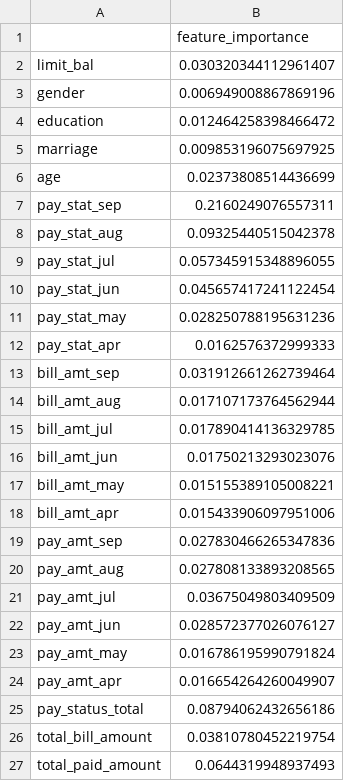
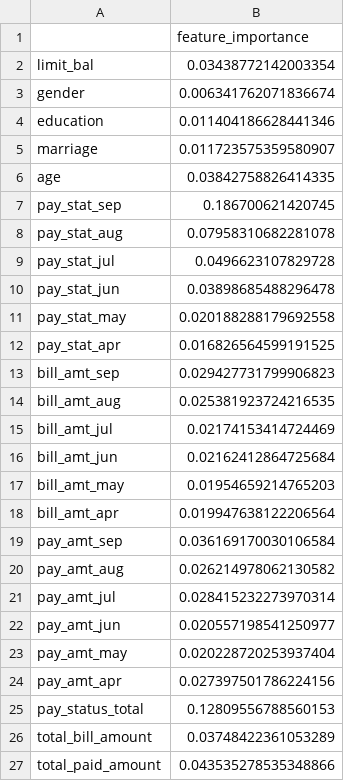
Before and after one commit to ChristianPala/data_challenge_3_project_2, a CSV file: results/global_surrogate_results/random_forest_surrogate_model_interpretation.csv, drawn as a sheet.

```diff
--- a/results/global_surrogate_results/random_forest_surrogate_model_interpretation.csv
+++ b/results/global_surrogate_results/random_forest_surrogate_model_interpretation.csv
@@ -1,27 +1,27 @@
 ,feature_importance
-limit_bal,0.030320344112961407
-gender,0.006949008867869196
-education,0.012464258398466472
-marriage,0.009853196075697925
-age,0.02373808514436699
-pay_stat_sep,0.2160249076557311
-pay_stat_aug,0.09325440515042378
-pay_stat_jul,0.057345915348896055
-pay_stat_jun,0.045657417241122454
-pay_stat_may,0.028250788195631236
-pay_stat_apr,0.0162576372999333
-bill_amt_sep,0.031912661262739464
-bill_amt_aug,0.017107173764562944
-bill_amt_jul,0.017890414136329785
-bill_amt_jun,0.01750213293023076
-bill_amt_may,0.015155389105008221
-bill_amt_apr,0.015433906097951006
-pay_amt_sep,0.027830466265347836
-pay_amt_aug,0.027808133893208565
-pay_amt_jul,0.03675049803409509
-pay_amt_jun,0.028572377026076127
-pay_amt_may,0.016786195990791824
-pay_amt_apr,0.016654264260049907
-pay_status_total,0.08794062432656186
-total_bill_amount,0.03810780452219754
-total_paid_amount,0.0644319948937493
+limit_bal,0.03438772142003354
+gender,0.006341762071836674
+education,0.011404186628441346
+marriage,0.011723575359580907
+age,0.03842758826414335
+pay_stat_sep,0.186700621420745
+pay_stat_aug,0.07958310682281078
+pay_stat_jul,0.0496623107829728
+pay_stat_jun,0.03898685488296478
+pay_stat_may,0.020188288179692558
+pay_stat_apr,0.016826564599191525
+bill_amt_sep,0.029427731799906823
+bill_amt_aug,0.025381923724216535
+bill_amt_jul,0.02174153414724469
+bill_amt_jun,0.02162412864725684
+bill_amt_may,0.01954659214765203
+bill_amt_apr,0.019947638122206564
+pay_amt_sep,0.036169170030106584
+pay_amt_aug,0.026214978062130582
+pay_amt_jul,0.028415232273970314
+pay_amt_jun,0.020557198541250977
+pay_amt_may,0.020228720253937404
+pay_amt_apr,0.027397501786224156
+pay_status_total,0.12809556788560153
+total_bill_amount,0.03748422361053289
+total_paid_amount,0.043535278535348866
```
Also changed, not shown: results/global_surrogate_results/logistic_surrogate_model_interpretation.csv, 11 other files.
